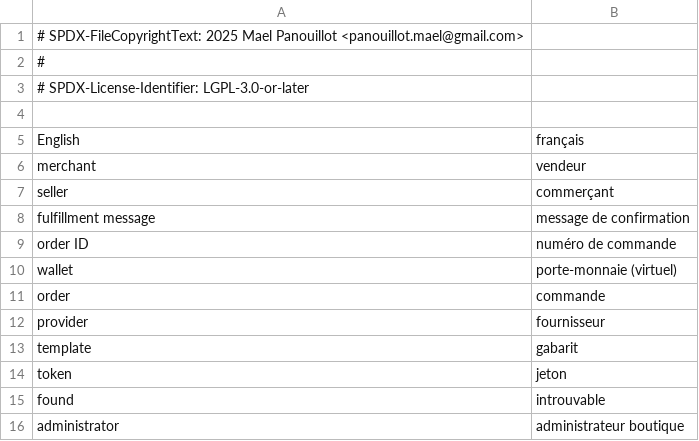
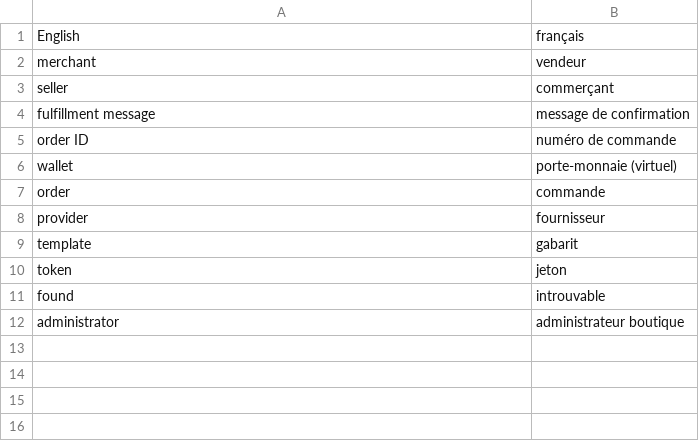
Before and after one commit to Nemael/payment_taler, a CSV file: i18n/Glossary.csv, drawn as a sheet; the diff names each change by its address in the sheet, - before the commit and + after, or states it on an @@ line.

Commit message:
Removed glossary license

```diff
--- a/i18n/Glossary.csv
+++ b/i18n/Glossary.csv
-row 1: # SPDX-FileCopyrightText: 2025 Mael Panouillot <panouillot.mael@gmail.com>
-row 2: #
-row 3: # SPDX-License-Identifier: LGPL-3.0-or-later
-row 4: (empty)
```
